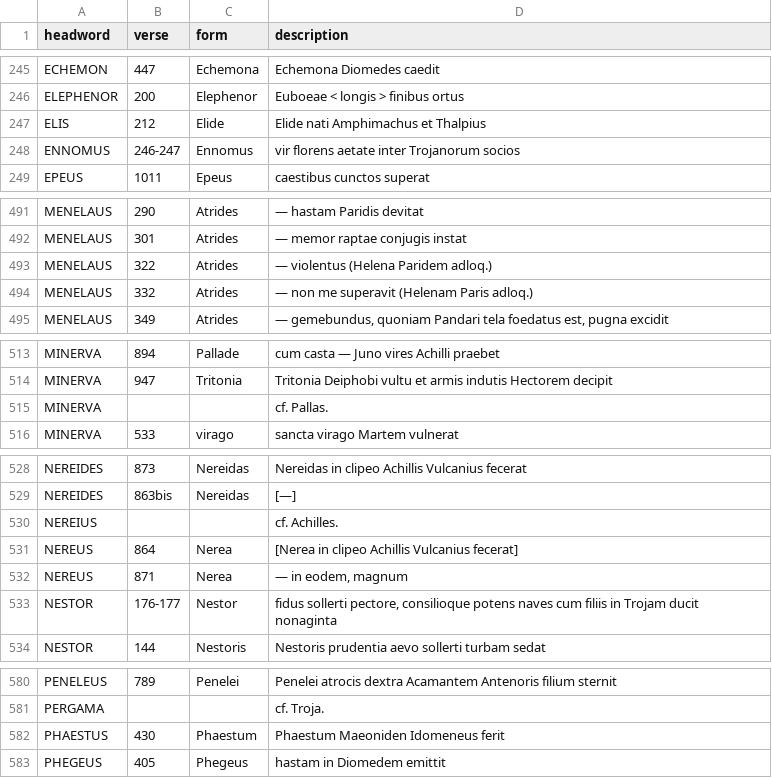
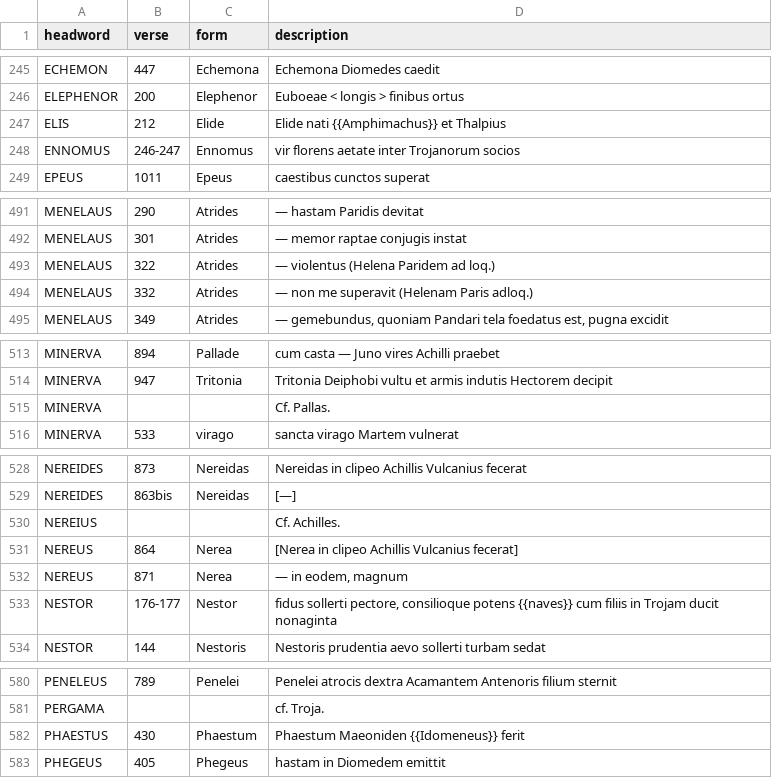
Before and after one commit to 7shi/ilias-latina, a TSV file: texts/4-plessis/INDEX.tsv, drawn as a sheet; only a part is shown, gaps mark what is left out; the diff covers the shown part only.

Commit message:
Compare the words of both indexes letter by letter with the page images, and correct misprints in double braces
Plessis's index.md: punctuation, "ad loq.", "Cf.", a missing dash and
the misprints {{Amphimachus}}, {{MESTHLES}}, {{naves}}, {{Idomeneus}}
and {{Ithacus}}; Vollmer's: Cythereă, Ilĭŏn, Σύμηθεν and {{robora}}.
The corrections are carried into the translations where they quote the
Latin and into the description column of INDEX.tsv; no verse number
changed.  PROOFREADING.md records it as step 8 and closes the Open
issues of both indexes.

```diff
--- a/texts/4-plessis/INDEX.tsv
+++ b/texts/4-plessis/INDEX.tsv
@@ -246,3 +246,3 @@ ECHEMON	447	Echemona	Echemona Diomedes caedit
 ELEPHENOR	200	Elephenor	Euboeae < longis > finibus ortus
-ELIS	212	Elide	Elide nati Amphimachus et Thalpius
+ELIS	212	Elide	Elide nati {{Amphimachus}} et Thalpius
 ENNOMUS	246-247	Ennomus	vir florens aetate inter Trojanorum socios
@@ -492,3 +492,3 @@ MENELAUS	290	Atrides	— hastam Paridis devitat
 MENELAUS	301	Atrides	— memor raptae conjugis instat
-MENELAUS	322	Atrides	— violentus (Helena Paridem adloq.)
+MENELAUS	322	Atrides	— violentus (Helena Paridem ad loq.)
 MENELAUS	332	Atrides	— non me superavit (Helenam Paris adloq.)
@@ -514,3 +514,3 @@ MINERVA	894	Pallade	cum casta — Juno vires Achilli praebet
 MINERVA	947	Tritonia	Tritonia Deiphobi vultu et armis indutis Hectorem decipit
-MINERVA			cf. Pallas.
+MINERVA			Cf. Pallas.
 MINERVA	533	virago	sancta virago Martem vulnerat
@@ -529,6 +529,6 @@ NEREIDES	873	Nereidas	Nereidas in clipeo Achillis Vulcanius fecerat
 NEREIDES	863bis	Nereidas	[—]
-NEREIUS			cf. Achilles.
+NEREIUS			Cf. Achilles.
 NEREUS	864	Nerea	[Nerea in clipeo Achillis Vulcanius fecerat]
 NEREUS	871	Nerea	— in eodem, magnum
-NESTOR	176-177	Nestor	fidus sollerti pectore, consilioque potens naves cum filiis in Trojam ducit nonaginta
+NESTOR	176-177	Nestor	fidus sollerti pectore, consilioque potens {{naves}} cum filiis in Trojam ducit nonaginta
 NESTOR	144	Nestoris	Nestoris prudentia aevo sollerti turbam sedat
@@ -581,3 +581,3 @@ PENELEUS	789	Penelei	Penelei atrocis dextra Acamantem Antenoris filium sternit
 PERGAMA			cf. Troja.
-PHAESTUS	430	Phaestum	Phaestum Maeoniden Idomeneus ferit
+PHAESTUS	430	Phaestum	Phaestum Maeoniden {{Idomeneus}} ferit
 PHEGEUS	405	Phegeus	hastam in Diomedem emittit
```
Also changed, not shown: 4 edited cells elsewhere in this file, texts/6-vollmer/INDEX.tsv, 10 other files.
